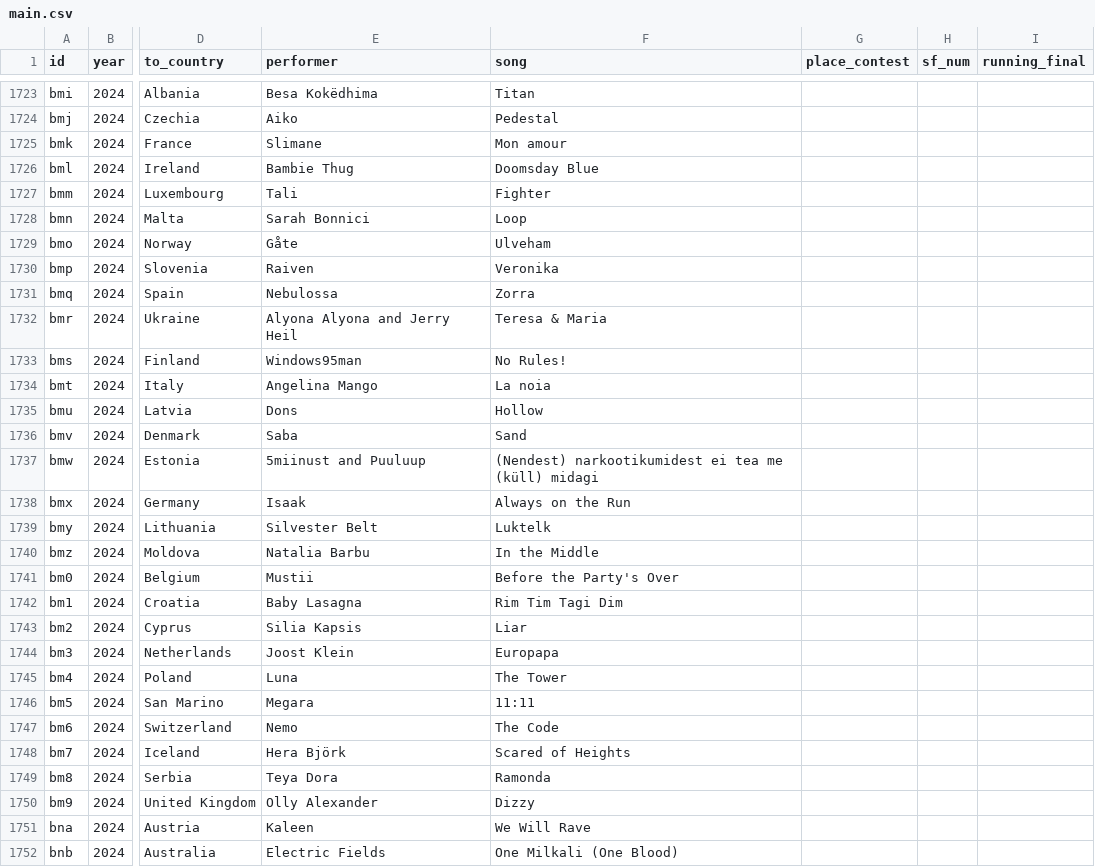
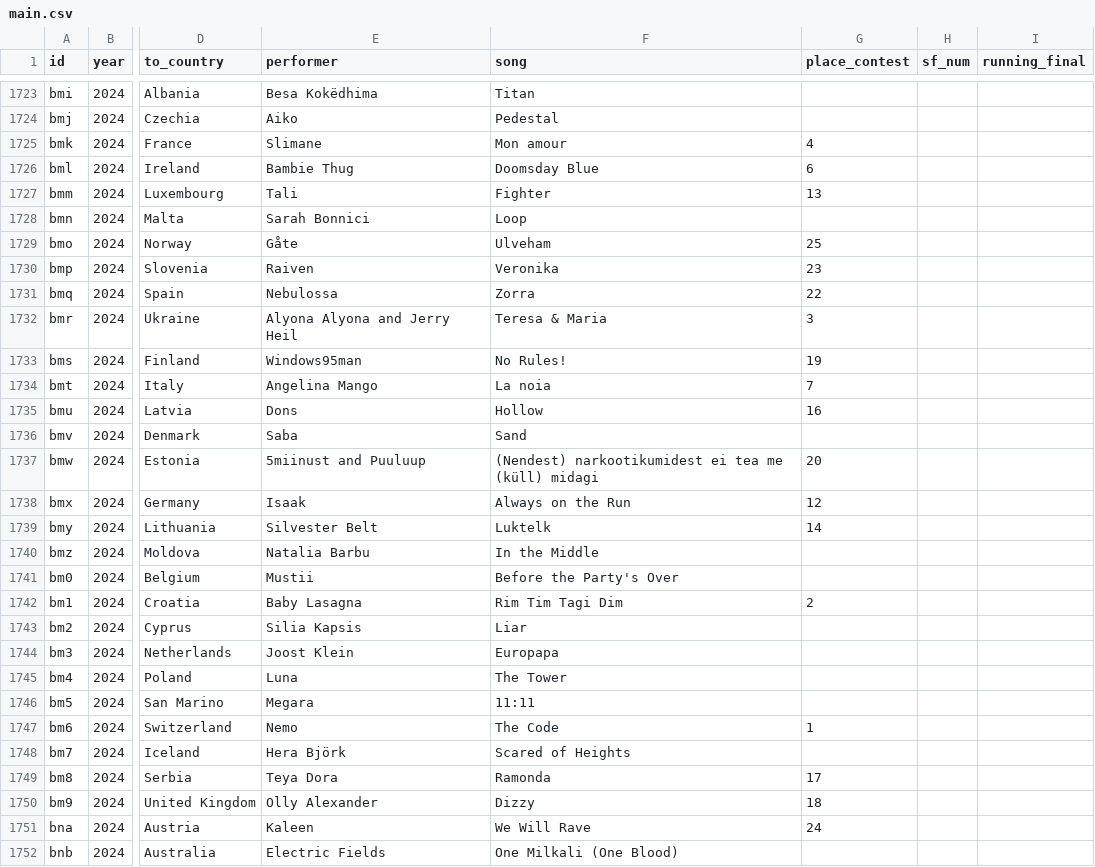
Before and after one commit to jekrch/eurovision-ranker, a CSV file: public/main.csv, drawn as a sheet; only a part is shown, gaps mark what is left out; the diff covers the shown part only; the diff names each change by its address in the sheet, - before the commit and + after, or states it on an @@ line.

Commit message:
add 24 places

```diff
--- a/public/main.csv
+++ b/public/main.csv
-G1725 (place_contest): (empty)
+G1725 (place_contest): 4
-G1726 (place_contest): (empty)
+G1726 (place_contest): 6
-G1727 (place_contest): (empty)
+G1727 (place_contest): 13
-G1729 (place_contest): (empty)
+G1729 (place_contest): 25
-G1730 (place_contest): (empty)
+G1730 (place_contest): 23
-G1731 (place_contest): (empty)
+G1731 (place_contest): 22
-G1732 (place_contest): (empty)
+G1732 (place_contest): 3
-G1733 (place_contest): (empty)
+G1733 (place_contest): 19
-G1734 (place_contest): (empty)
+G1734 (place_contest): 7
-G1735 (place_contest): (empty)
+G1735 (place_contest): 16
-G1737 (place_contest): (empty)
+G1737 (place_contest): 20
-G1738 (place_contest): (empty)
+G1738 (place_contest): 12
-G1739 (place_contest): (empty)
+G1739 (place_contest): 14
-G1742 (place_contest): (empty)
+G1742 (place_contest): 2
-G1747 (place_contest): (empty)
+G1747 (place_contest): 1
-G1749 (place_contest): (empty)
+G1749 (place_contest): 17
-G1750 (place_contest): (empty)
+G1750 (place_contest): 18
-G1751 (place_contest): (empty)
+G1751 (place_contest): 24
```
Also changed, not shown: 6 edited cells elsewhere in this file, 1 other file.
